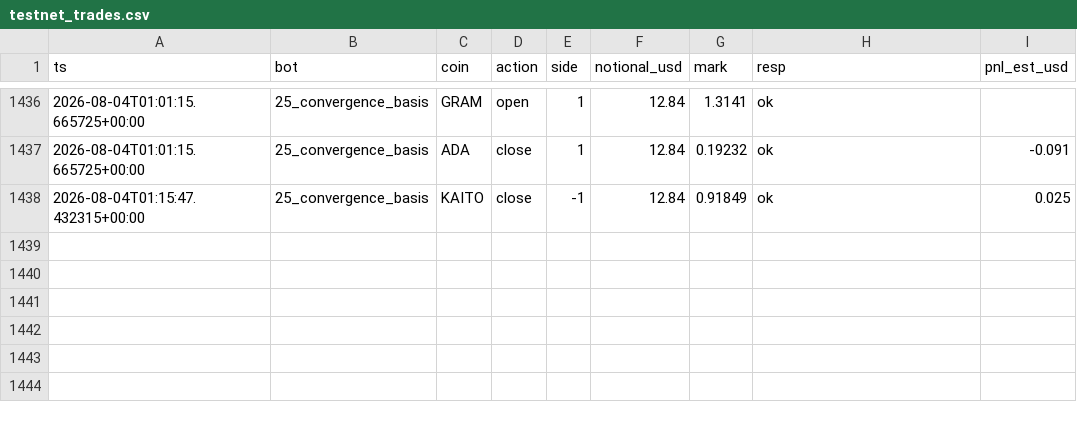
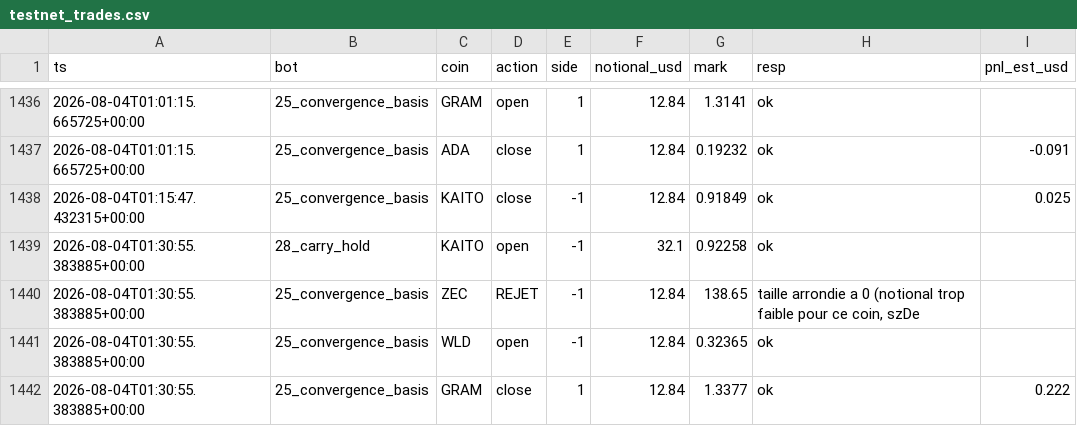
Before and after one commit to BSA-Laky/banc-paper, a CSV file: etat/testnet_trades.csv, drawn as a sheet; only a part is shown, gaps mark what is left out.

```diff
--- a/etat/testnet_trades.csv
+++ b/etat/testnet_trades.csv
@@ -1438 +1438,5 @@ ts,bot,coin,action,side,notional_usd,mark,resp,pnl_est_usd
 2026-08-04T01:15:47.432315+00:00,25_convergence_basis,KAITO,close,-1,12.84,0.91849,ok,0.025
+2026-08-04T01:30:55.383885+00:00,28_carry_hold,KAITO,open,-1,32.1,0.92258,ok,
+2026-08-04T01:30:55.383885+00:00,25_convergence_basis,ZEC,REJET,-1,12.84,138.65,"taille arrondie a 0 (notional trop faible pour ce coin, szDe",
+2026-08-04T01:30:55.383885+00:00,25_convergence_basis,WLD,open,-1,12.84,0.32365,ok,
+2026-08-04T01:30:55.383885+00:00,25_convergence_basis,GRAM,close,1,12.84,1.3377,ok,0.222
```
Also changed, not shown: paper_trades.csv, 15 other files.
